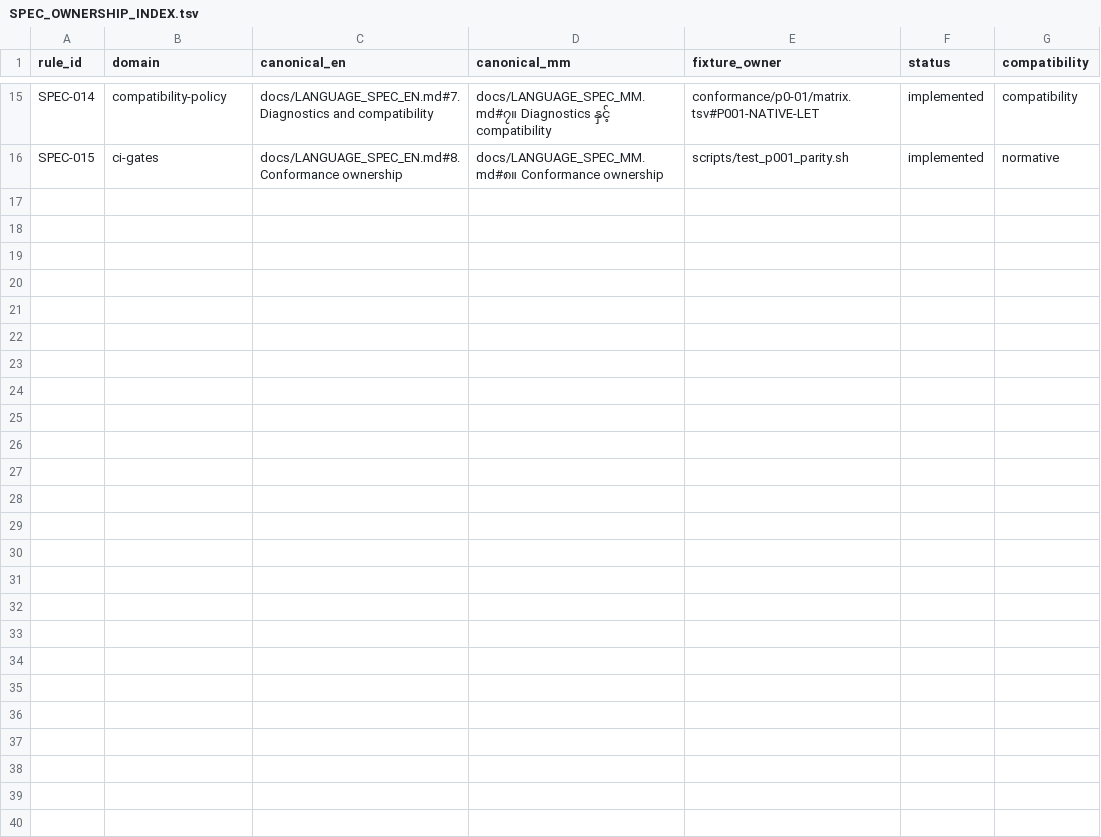
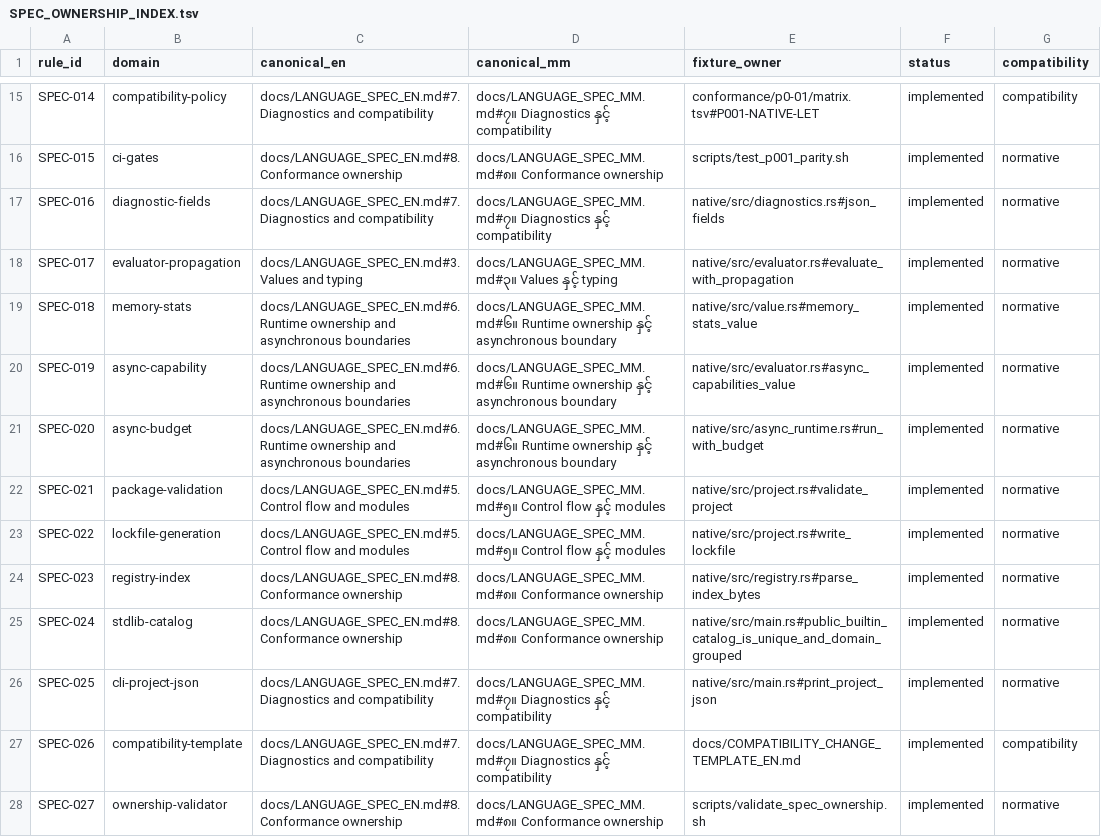
Before and after one commit to hidecard/zap, a TSV file: docs/SPEC_OWNERSHIP_INDEX.tsv, drawn as a sheet; only a part is shown, gaps mark what is left out.

Commit message:
Expand specification ownership and release preflight

```diff
--- a/docs/SPEC_OWNERSHIP_INDEX.tsv
+++ b/docs/SPEC_OWNERSHIP_INDEX.tsv
@@ -16 +16,13 @@ SPEC-014	compatibility-policy	docs/LANGUAGE_SPEC_EN.md#7. Diagnostics and compat
 SPEC-015	ci-gates	docs/LANGUAGE_SPEC_EN.md#8. Conformance ownership	docs/LANGUAGE_SPEC_MM.md#၈။ Conformance ownership	scripts/test_p001_parity.sh	implemented	normative
+SPEC-016	diagnostic-fields	docs/LANGUAGE_SPEC_EN.md#7. Diagnostics and compatibility	docs/LANGUAGE_SPEC_MM.md#၇။ Diagnostics နှင့် compatibility	native/src/diagnostics.rs#json_fields	implemented	normative
+SPEC-017	evaluator-propagation	docs/LANGUAGE_SPEC_EN.md#3. Values and typing	docs/LANGUAGE_SPEC_MM.md#၃။ Values နှင့် typing	native/src/evaluator.rs#evaluate_with_propagation	implemented	normative
+SPEC-018	memory-stats	docs/LANGUAGE_SPEC_EN.md#6. Runtime ownership and asynchronous boundaries	docs/LANGUAGE_SPEC_MM.md#၆။ Runtime ownership နှင့် asynchronous boundary	native/src/value.rs#memory_stats_value	implemented	normative
+SPEC-019	async-capability	docs/LANGUAGE_SPEC_EN.md#6. Runtime ownership and asynchronous boundaries	docs/LANGUAGE_SPEC_MM.md#၆။ Runtime ownership နှင့် asynchronous boundary	native/src/evaluator.rs#async_capabilities_value	implemented	normative
+SPEC-020	async-budget	docs/LANGUAGE_SPEC_EN.md#6. Runtime ownership and asynchronous boundaries	docs/LANGUAGE_SPEC_MM.md#၆။ Runtime ownership နှင့် asynchronous boundary	native/src/async_runtime.rs#run_with_budget	implemented	normative
+SPEC-021	package-validation	docs/LANGUAGE_SPEC_EN.md#5. Control flow and modules	docs/LANGUAGE_SPEC_MM.md#၅။ Control flow နှင့် modules	native/src/project.rs#validate_project	implemented	normative
+SPEC-022	lockfile-generation	docs/LANGUAGE_SPEC_EN.md#5. Control flow and modules	docs/LANGUAGE_SPEC_MM.md#၅။ Control flow နှင့် modules	native/src/project.rs#write_lockfile	implemented	normative
+SPEC-023	registry-index	docs/LANGUAGE_SPEC_EN.md#8. Conformance ownership	docs/LANGUAGE_SPEC_MM.md#၈။ Conformance ownership	native/src/registry.rs#parse_index_bytes	implemented	normative
+SPEC-024	stdlib-catalog	docs/LANGUAGE_SPEC_EN.md#8. Conformance ownership	docs/LANGUAGE_SPEC_MM.md#၈။ Conformance ownership	native/src/main.rs#public_builtin_catalog_is_unique_and_domain_grouped	implemented	normative
+SPEC-025	cli-project-json	docs/LANGUAGE_SPEC_EN.md#7. Diagnostics and compatibility	docs/LANGUAGE_SPEC_MM.md#၇။ Diagnostics နှင့် compatibility	native/src/main.rs#print_project_json	implemented	normative
+SPEC-026	compatibility-template	docs/LANGUAGE_SPEC_EN.md#7. Diagnostics and compatibility	docs/LANGUAGE_SPEC_MM.md#၇။ Diagnostics နှင့် compatibility	docs/COMPATIBILITY_CHANGE_TEMPLATE_EN.md	implemented	compatibility
+SPEC-027	ownership-validator	docs/LANGUAGE_SPEC_EN.md#8. Conformance ownership	docs/LANGUAGE_SPEC_MM.md#၈။ Conformance ownership	scripts/validate_spec_ownership.sh	implemented	normative
```
Also changed, not shown: 16 other files.
